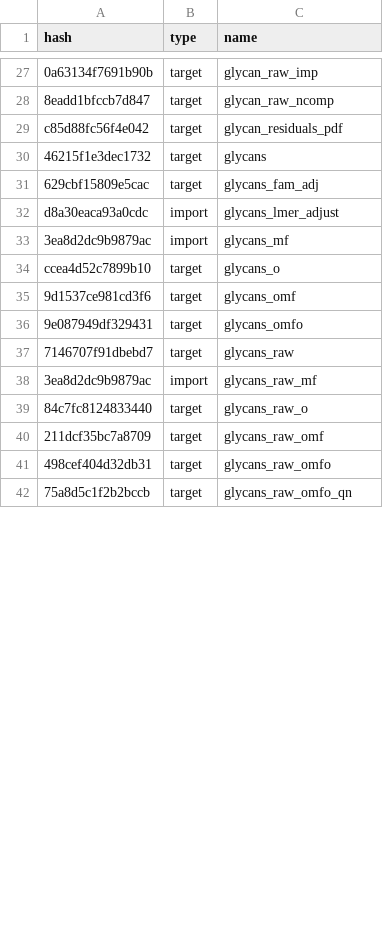
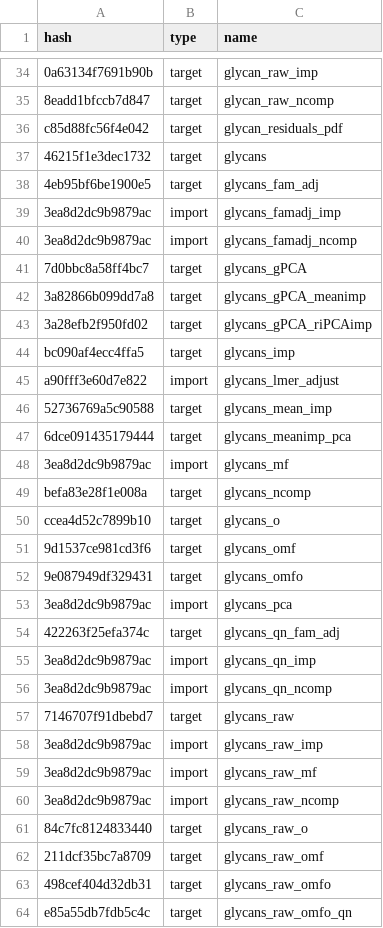
Before and after one commit to SimonCouv/ip-igx-public, a CSV file: drake_cache.csv, drawn as a sheet; only a part is shown, gaps mark what is left out; the diff covers the shown part only.

```diff
--- a/drake_cache.csv
+++ b/drake_cache.csv
@@ -30,5 +37,14 @@ c85d88fc56f4e042,target,glycan_residuals_pdf
 46215f1e3dec1732,target,glycans
-629cbf15809e5cac,target,glycans_fam_adj
-d8a30eaca93a0cdc,import,glycans_lmer_adjust
+4eb95bf6be1900e5,target,glycans_fam_adj
+3ea8d2dc9b9879ac,import,glycans_famadj_imp
+3ea8d2dc9b9879ac,import,glycans_famadj_ncomp
+7d0bbc8a58ff4bc7,target,glycans_gPCA
+3a82866b099dd7a8,target,glycans_gPCA_meanimp
+3a28efb2f950fd02,target,glycans_gPCA_riPCAimp
+bc090af4ecc4ffa5,target,glycans_imp
+a90fff3e60d7e822,import,glycans_lmer_adjust
+52736769a5c90588,target,glycans_mean_imp
+6dce091435179444,target,glycans_meanimp_pca
 3ea8d2dc9b9879ac,import,glycans_mf
+befa83e28f1e008a,target,glycans_ncomp
 ccea4d52c7899b10,target,glycans_o
@@ -36,4 +52,10 @@ ccea4d52c7899b10,target,glycans_o
 9e087949df329431,target,glycans_omfo
+3ea8d2dc9b9879ac,import,glycans_pca
+422263f25efa374c,target,glycans_qn_fam_adj
+3ea8d2dc9b9879ac,import,glycans_qn_imp
+3ea8d2dc9b9879ac,import,glycans_qn_ncomp
 7146707f91dbebd7,target,glycans_raw
+3ea8d2dc9b9879ac,import,glycans_raw_imp
 3ea8d2dc9b9879ac,import,glycans_raw_mf
+3ea8d2dc9b9879ac,import,glycans_raw_ncomp
 84c7fc8124833440,target,glycans_raw_o
@@ -41,2 +63,2 @@ ccea4d52c7899b10,target,glycans_o
 498cef404d32db31,target,glycans_raw_omfo
-75a8d5c1f2b2bccb,target,glycans_raw_omfo_qn
+e85a55db7fdb5c4c,target,glycans_raw_omfo_qn
```
Also changed, not shown: 38 added rows and 20 edited cells elsewhere in this file, 2 other files.
